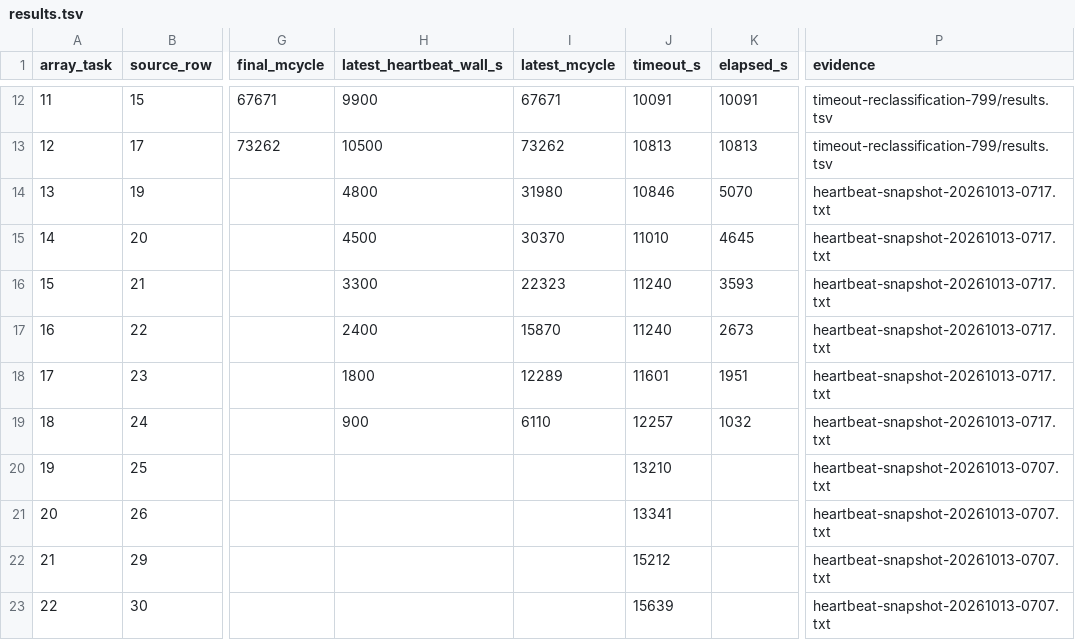
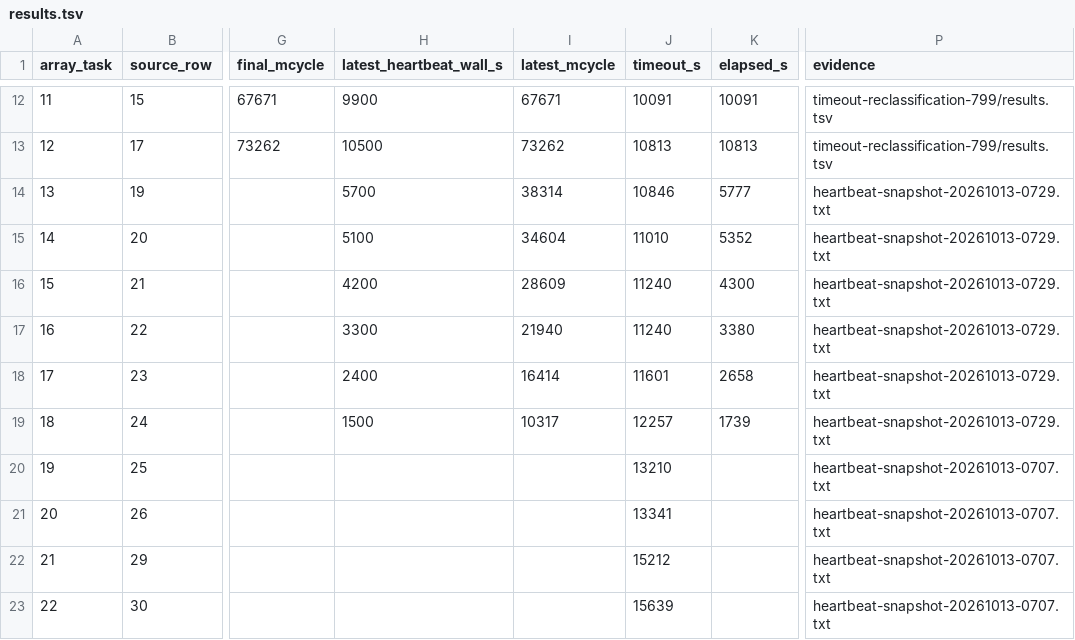
Before and after one commit to QD-EDA/qd-bfm, a TSV file: evidence/caliptra-bfm-top-firmware-wave1-c339-20261012/m5b-rerun-20261012-01/results.tsv, drawn as a sheet; only a part is shown, gaps mark what is left out; the diff names each change by its address in the sheet, - before the commit and + after, or states it on an @@ line.

Commit message:
docs: record M6 live heartbeat checkpoint

```diff
--- a/evidence/caliptra-bfm-top-firmware-wave1-c339-20261012/m5b-rerun-20261012-01/results.tsv
+++ b/evidence/caliptra-bfm-top-firmware-wave1-c339-20261012/m5b-rerun-20261012-01/results.tsv
-H14 (latest_heartbeat_wall_s): 4800
+H14 (latest_heartbeat_wall_s): 5700
-I14 (latest_mcycle): 31980
+I14 (latest_mcycle): 38314
-K14 (elapsed_s): 5070
+K14 (elapsed_s): 5777
-P14:P19 (evidence): heartbeat-snapshot-20261013-0717.txt
+P14:P19 (evidence): heartbeat-snapshot-20261013-0729.txt
-H15 (latest_heartbeat_wall_s): 4500
+H15 (latest_heartbeat_wall_s): 5100
-I15 (latest_mcycle): 30370
+I15 (latest_mcycle): 34604
-K15 (elapsed_s): 4645
+K15 (elapsed_s): 5352
-H16 (latest_heartbeat_wall_s): 3300
+H16 (latest_heartbeat_wall_s): 4200
-I16 (latest_mcycle): 22323
+I16 (latest_mcycle): 28609
-K16 (elapsed_s): 3593
+K16 (elapsed_s): 4300
-H17 (latest_heartbeat_wall_s): 2400
+H17 (latest_heartbeat_wall_s): 3300
-I17 (latest_mcycle): 15870
+I17 (latest_mcycle): 21940
-K17 (elapsed_s): 2673
+K17 (elapsed_s): 3380
-H18 (latest_heartbeat_wall_s): 1800
+H18 (latest_heartbeat_wall_s): 2400
-I18 (latest_mcycle): 12289
+I18 (latest_mcycle): 16414
-K18 (elapsed_s): 1951
+K18 (elapsed_s): 2658
-H19 (latest_heartbeat_wall_s): 900
+H19 (latest_heartbeat_wall_s): 1500
-I19 (latest_mcycle): 6110
+I19 (latest_mcycle): 10317
-K19 (elapsed_s): 1032
+K19 (elapsed_s): 1739
```
Also changed, not shown: 6 other files.
